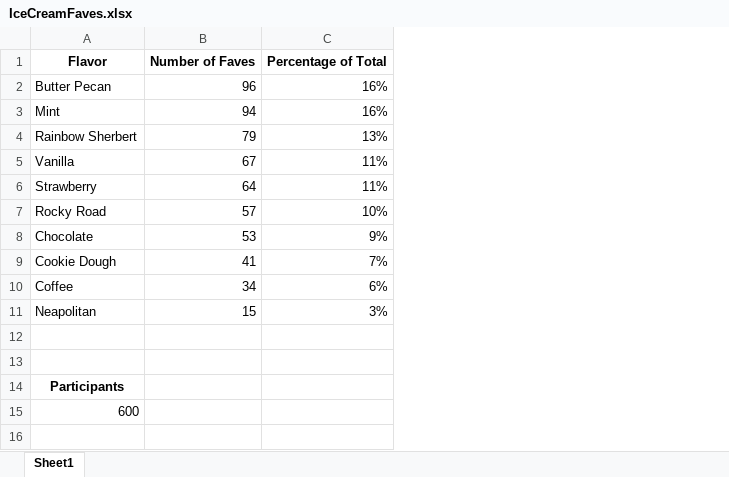
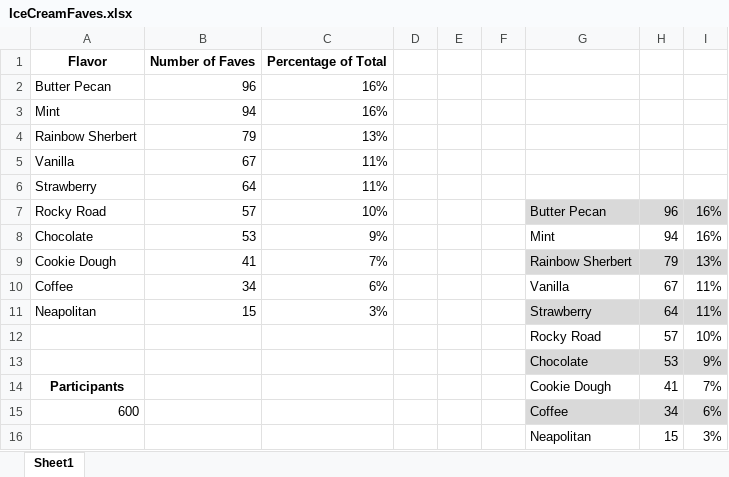
Before and after one commit to hawiye/First_Class_Repo, an Excel workbook: IceCreamFaves.xlsx, sheet Sheet1, drawn as a sheet; values as stored, in another font and other column widths than the file's, no borders; table styles not drawn; the diff names each change by its address in the sheet, - before the commit and + after, or states it on an @@ line.

Commit message:
Modified Sample xlsx

```diff
--- a/IceCreamFaves.xlsx (sheet Sheet1)
+++ b/IceCreamFaves.xlsx (sheet Sheet1)
+column D, empty
+column E, empty
+column F, empty
+column G, rows 7-15: Butter Pecan | Mint | Rainbow Sherbert | Vanilla | Strawberry | Rocky Road | Chocolate | Cookie Dough | Coffee
+column H, rows 7-15: 96 | 94 | 79 | 67 | 64 | 57 | 53 | 41 | 34
+column I, rows 7-15: 16% | 16% | 13% | 11% | 11% | 10% | 9% | 7% | 6%
-row 12: (empty)
+row 12:  |  |  |  |  |  | Rocky Road | 57 | 10%
-row 13: (empty)
+row 13:  |  |  |  |  |  | Chocolate | 53 | 9%
+row 16:  |  |  |  |  |  | Neapolitan | 15 | 3%
```
